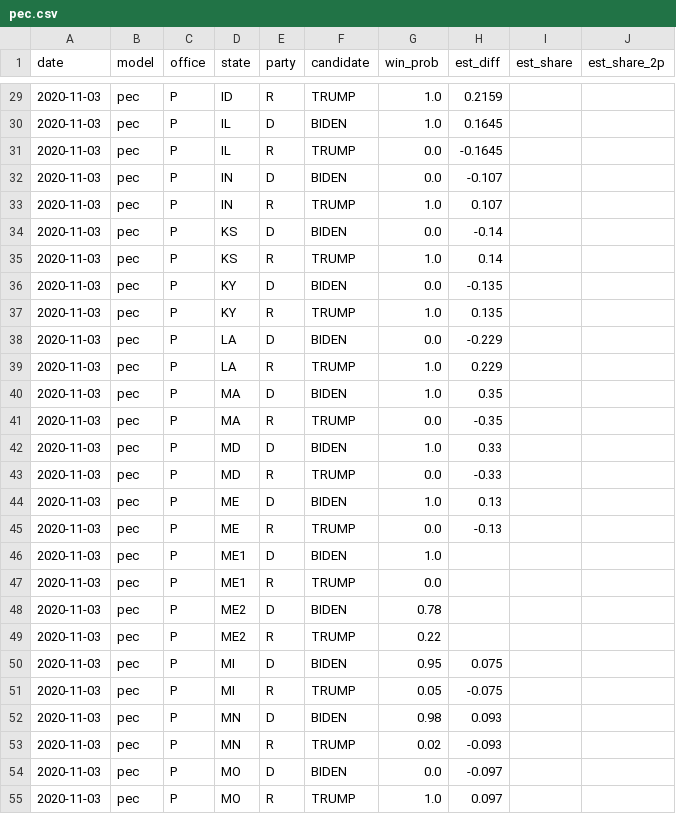
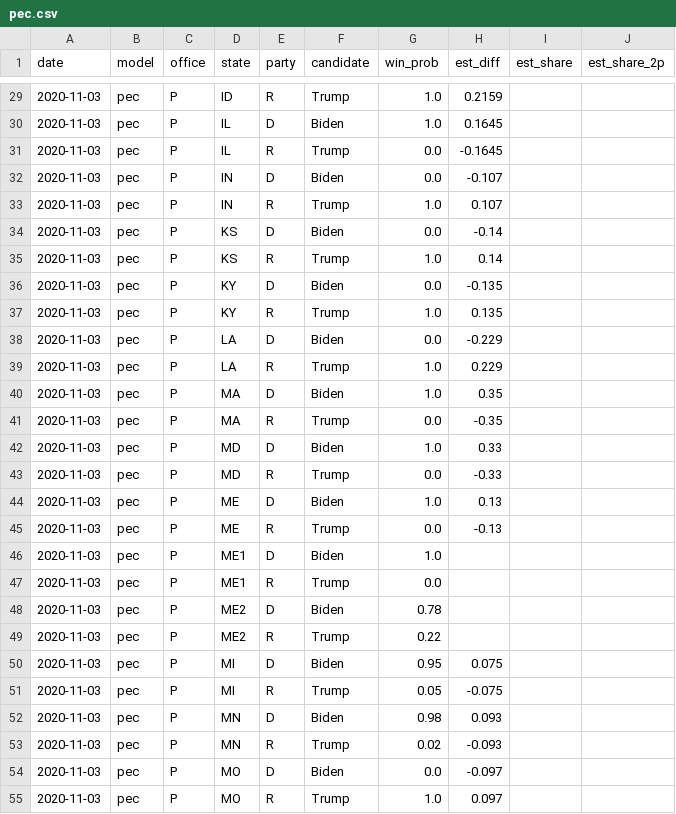
Before and after one commit to xiamengzhou/597E-assignment1, a CSV file: data/state-level/pec.csv, drawn as a sheet; only a part is shown, gaps mark what is left out; the diff covers the shown part only.

```diff
--- a/data/state-level/pec.csv
+++ b/data/state-level/pec.csv
@@ -29,27 +29,27 @@ date,model,office,state,party,candidate,win_prob,est_diff,est_share,est_share_2p
-2020-11-03,pec,P,ID,R,TRUMP,1.0,0.2159,,
-2020-11-03,pec,P,IL,D,BIDEN,1.0,0.1645,,
-2020-11-03,pec,P,IL,R,TRUMP,0.0,-0.1645,,
-2020-11-03,pec,P,IN,D,BIDEN,0.0,-0.107,,
-2020-11-03,pec,P,IN,R,TRUMP,1.0,0.107,,
-2020-11-03,pec,P,KS,D,BIDEN,0.0,-0.14,,
-2020-11-03,pec,P,KS,R,TRUMP,1.0,0.14,,
-2020-11-03,pec,P,KY,D,BIDEN,0.0,-0.135,,
-2020-11-03,pec,P,KY,R,TRUMP,1.0,0.135,,
-2020-11-03,pec,P,LA,D,BIDEN,0.0,-0.229,,
-2020-11-03,pec,P,LA,R,TRUMP,1.0,0.229,,
-2020-11-03,pec,P,MA,D,BIDEN,1.0,0.35,,
-2020-11-03,pec,P,MA,R,TRUMP,0.0,-0.35,,
-2020-11-03,pec,P,MD,D,BIDEN,1.0,0.33,,
-2020-11-03,pec,P,MD,R,TRUMP,0.0,-0.33,,
-2020-11-03,pec,P,ME,D,BIDEN,1.0,0.13,,
-2020-11-03,pec,P,ME,R,TRUMP,0.0,-0.13,,
-2020-11-03,pec,P,ME1,D,BIDEN,1.0,,,
-2020-11-03,pec,P,ME1,R,TRUMP,0.0,,,
-2020-11-03,pec,P,ME2,D,BIDEN,0.78,,,
-2020-11-03,pec,P,ME2,R,TRUMP,0.22,,,
-2020-11-03,pec,P,MI,D,BIDEN,0.95,0.075,,
-2020-11-03,pec,P,MI,R,TRUMP,0.05,-0.075,,
-2020-11-03,pec,P,MN,D,BIDEN,0.98,0.093,,
-2020-11-03,pec,P,MN,R,TRUMP,0.02,-0.093,,
-2020-11-03,pec,P,MO,D,BIDEN,0.0,-0.097,,
-2020-11-03,pec,P,MO,R,TRUMP,1.0,0.097,,
+2020-11-03,pec,P,ID,R,Trump,1.0,0.2159,,
+2020-11-03,pec,P,IL,D,Biden,1.0,0.1645,,
+2020-11-03,pec,P,IL,R,Trump,0.0,-0.1645,,
+2020-11-03,pec,P,IN,D,Biden,0.0,-0.107,,
+2020-11-03,pec,P,IN,R,Trump,1.0,0.107,,
+2020-11-03,pec,P,KS,D,Biden,0.0,-0.14,,
+2020-11-03,pec,P,KS,R,Trump,1.0,0.14,,
+2020-11-03,pec,P,KY,D,Biden,0.0,-0.135,,
+2020-11-03,pec,P,KY,R,Trump,1.0,0.135,,
+2020-11-03,pec,P,LA,D,Biden,0.0,-0.229,,
+2020-11-03,pec,P,LA,R,Trump,1.0,0.229,,
+2020-11-03,pec,P,MA,D,Biden,1.0,0.35,,
+2020-11-03,pec,P,MA,R,Trump,0.0,-0.35,,
+2020-11-03,pec,P,MD,D,Biden,1.0,0.33,,
+2020-11-03,pec,P,MD,R,Trump,0.0,-0.33,,
+2020-11-03,pec,P,ME,D,Biden,1.0,0.13,,
+2020-11-03,pec,P,ME,R,Trump,0.0,-0.13,,
+2020-11-03,pec,P,ME1,D,Biden,1.0,,,
+2020-11-03,pec,P,ME1,R,Trump,0.0,,,
+2020-11-03,pec,P,ME2,D,Biden,0.78,,,
+2020-11-03,pec,P,ME2,R,Trump,0.22,,,
+2020-11-03,pec,P,MI,D,Biden,0.95,0.075,,
+2020-11-03,pec,P,MI,R,Trump,0.05,-0.075,,
+2020-11-03,pec,P,MN,D,Biden,0.98,0.093,,
+2020-11-03,pec,P,MN,R,Trump,0.02,-0.093,,
+2020-11-03,pec,P,MO,D,Biden,0.0,-0.097,,
+2020-11-03,pec,P,MO,R,Trump,1.0,0.097,,
```
Also changed, not shown: 85 edited cells elsewhere in this file, data/state-level/northwestern.battleground_only.csv.
